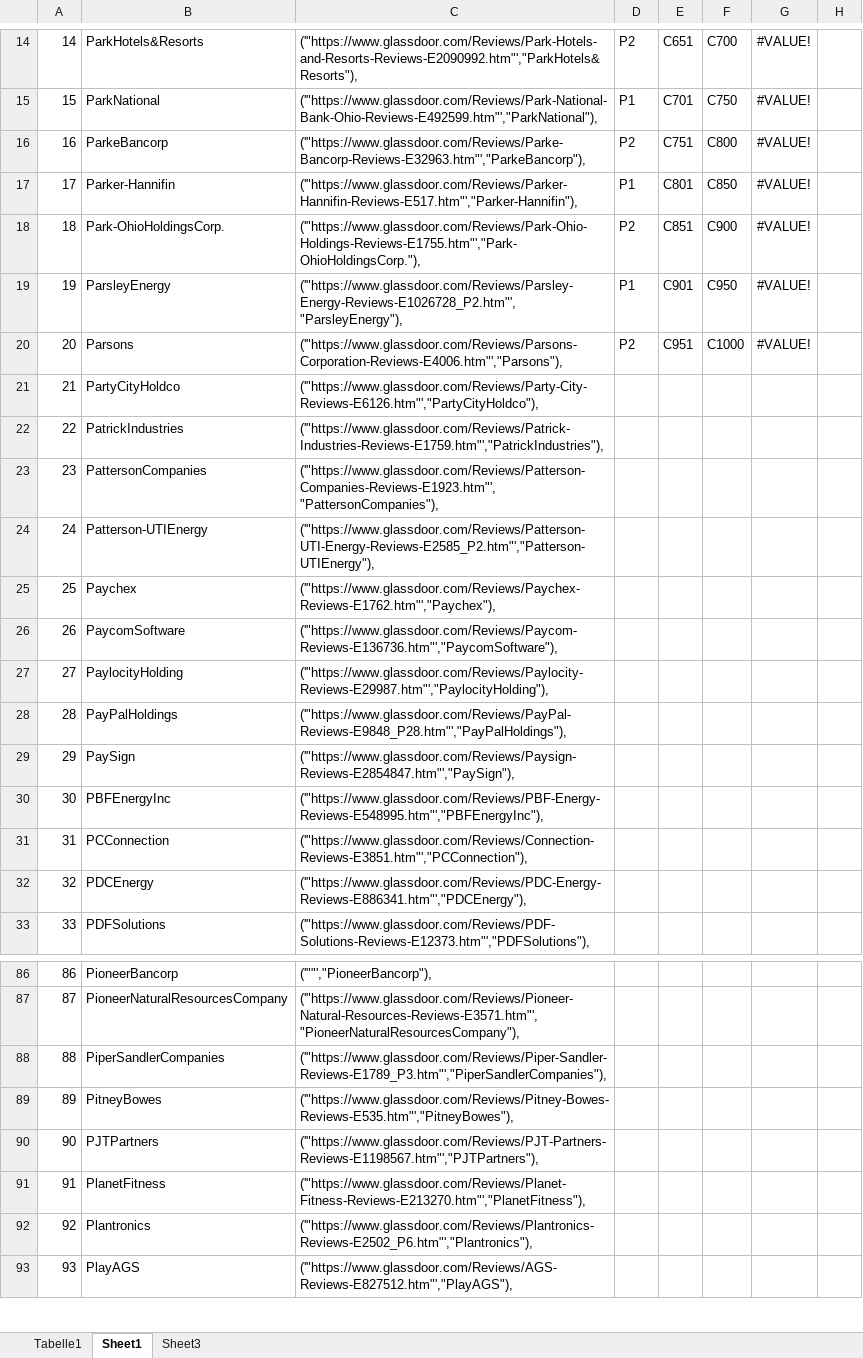
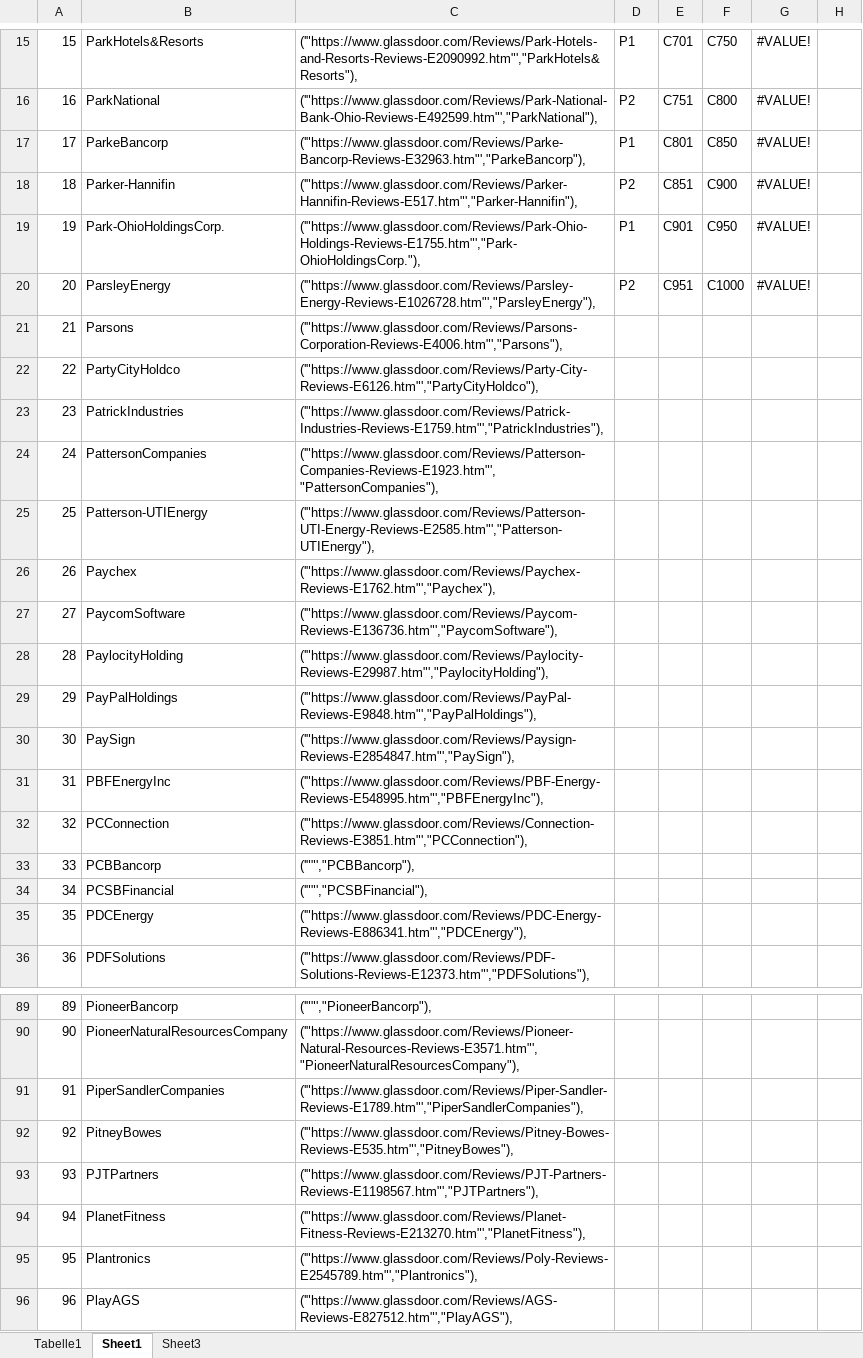
Before and after one commit to hannez11/Glassdoor-Review-Scraper-2020, an Excel workbook: R3000.xlsm, sheet Sheet1, drawn as a sheet; only a part is shown, gaps mark what is left out; values as stored, in another font and other column widths than the file's, no borders; addresses are those after the commit; the diff covers the shown part only; the diff names each change by its address in the sheet, - before the commit and + after, or states it on an @@ line.

```diff
--- a/R3000.xlsm (sheet Sheet1)
+++ b/R3000.xlsm (sheet Sheet1)
@@ column A renumbered from row 7 down @@
-D15: P2
+D15: P1
-E15: C651
+E15: C701
-F15: C700
+F15: C750
-D16: P1
+D16: P2
-E16: C701
+E16: C751
-F16: C750
+F16: C800
-D17: P2
+D17: P1
-E17: C751
+E17: C801
-F17: C800
+F17: C850
-D18: P1
+D18: P2
-E18: C801
+E18: C851
-F18: C850
+F18: C900
-D19: P2
+D19: P1
-E19: C851
+E19: C901
-F19: C900
+F19: C950
-C20: ('"https://www.glassdoor.com/Reviews/Parsley-Energy-Reviews-E1026728_P2.htm"',"ParsleyEnergy"),
+C20: ('"https://www.glassdoor.com/Reviews/Parsley-Energy-Reviews-E1026728.htm"',"ParsleyEnergy"),
-D20: P1
+D20: P2
-E20: C901
+E20: C951
-F20: C950
+F20: C1000
-D21: P2
+D21: (empty)
-E21: C951
+E21: (empty)
-F21: C1000
+F21: (empty)
-G21: #VALUE!
+G21: (empty)
-C25: ('"https://www.glassdoor.com/Reviews/Patterson-UTI-Energy-Reviews-E2585_P2.htm"',"Patterson-UTIEnergy"),
+C25: ('"https://www.glassdoor.com/Reviews/Patterson-UTI-Energy-Reviews-E2585.htm"',"Patterson-UTIEnergy"),
-C29: ('"https://www.glassdoor.com/Reviews/PayPal-Reviews-E9848_P28.htm"',"PayPalHoldings"),
+C29: ('"https://www.glassdoor.com/Reviews/PayPal-Reviews-E9848.htm"',"PayPalHoldings"),
+row 33: 33 | PCBBancorp | ('""',"PCBBancorp"),
+row 34: 34 | PCSBFinancial | ('""',"PCSBFinancial"),
-C91: ('"https://www.glassdoor.com/Reviews/Piper-Sandler-Reviews-E1789_P3.htm"',"PiperSandlerCompanies"),
+C91: ('"https://www.glassdoor.com/Reviews/Piper-Sandler-Reviews-E1789.htm"',"PiperSandlerCompanies"),
-C95: ('"https://www.glassdoor.com/Reviews/Plantronics-Reviews-E2502_P6.htm"',"Plantronics"),
+C95: ('"https://www.glassdoor.com/Reviews/Poly-Reviews-E2545789.htm"',"Plantronics"),
```
Also changed, not shown: 1 added row and 64 edited cells elsewhere in this sheet, sheet Tabelle1, formulas that keep their value, 8 other files.
